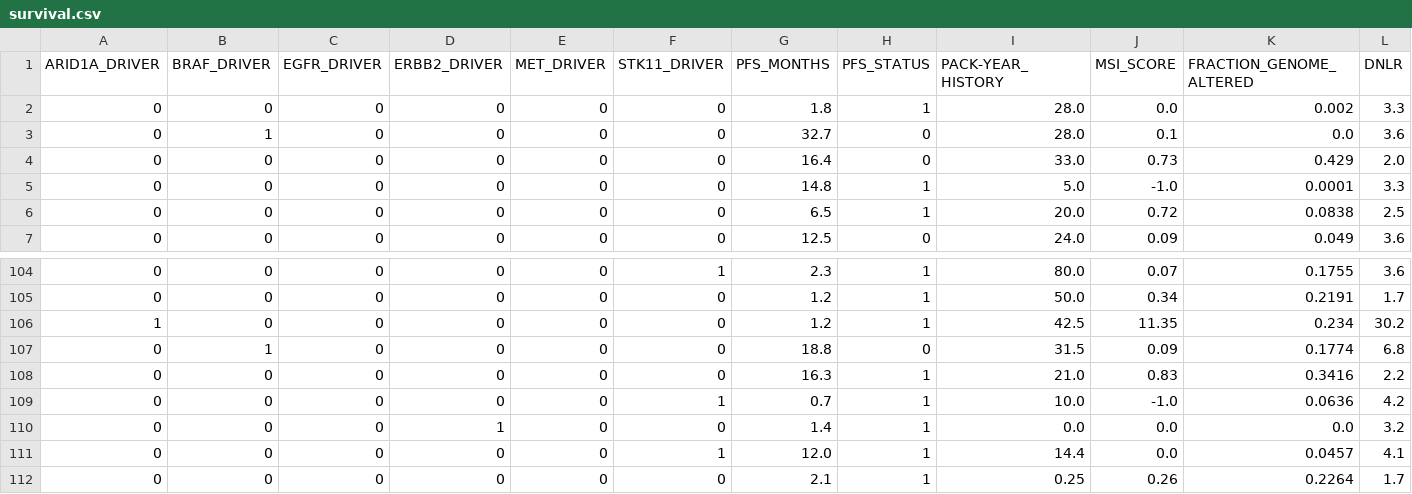
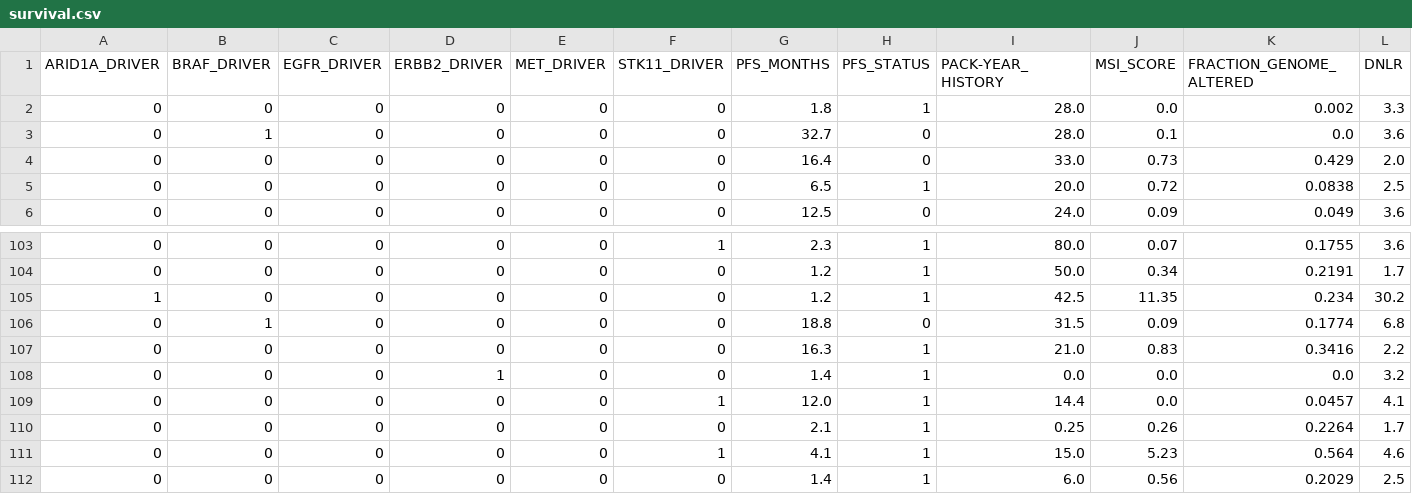
Before and after one commit to osun24/mskmindSDSS, a CSV file: survival.csv, drawn as a sheet; only a part is shown, gaps mark what is left out; the shorter side is filled out with more unchanged rows; rows hold the shown columns only; the diff names each change by its address in the sheet, - before the commit and + after, or states it on an @@ line.

```diff
--- a/survival.csv
+++ b/survival.csv
-row 5: 0 | 0 | 0 | 0 | 0 | 0 | 14.8 | 1 | 5.0 | -1.0 | 0.0001 | 3.3
-row 109: 0 | 0 | 0 | 0 | 0 | 1 | 0.7 | 1 | 10.0 | -1.0 | 0.0636 | 4.2
```
Also changed, not shown: 28 other files.
